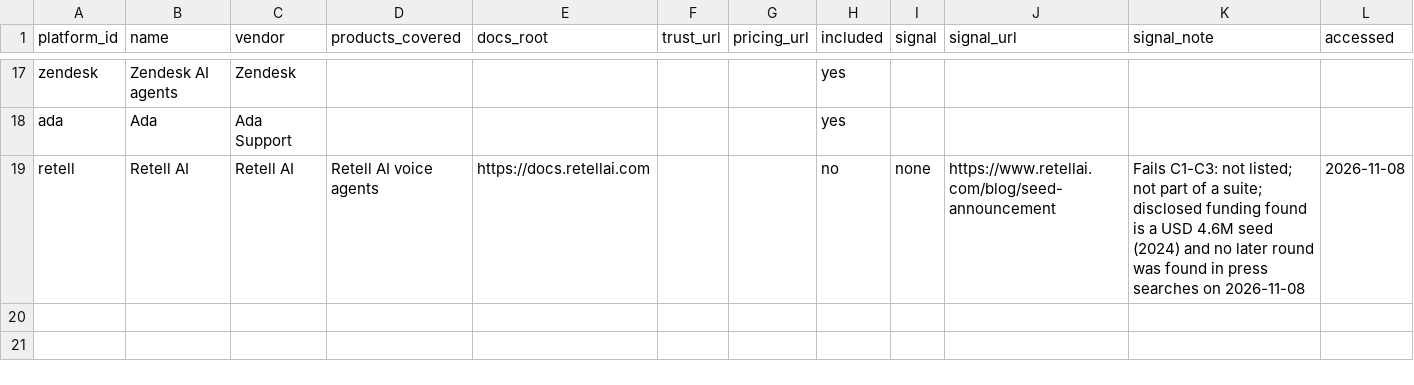
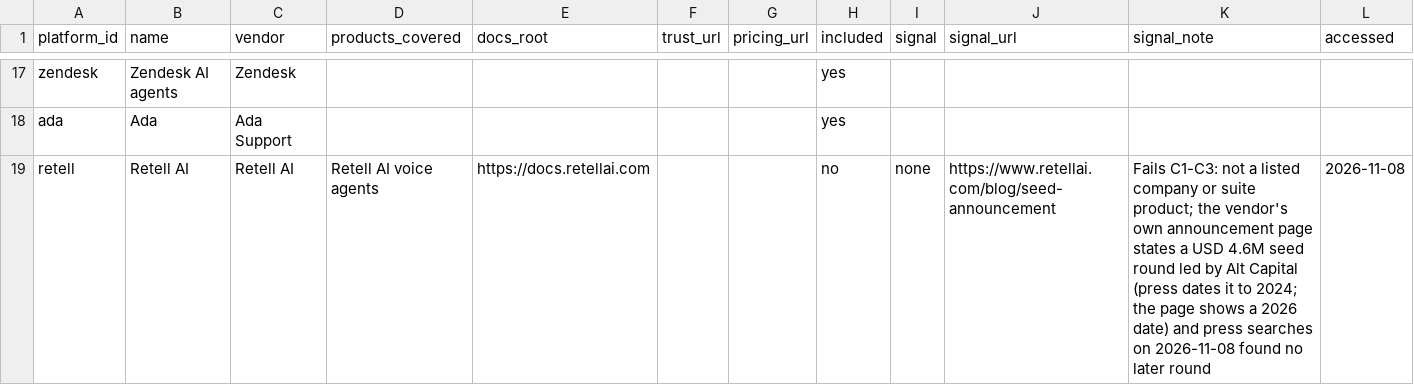
Before and after one commit to LucaDeAng/agent-platform-benchmark, a CSV file: data/platforms.csv, drawn as a sheet; only a part is shown, gaps mark what is left out.

```diff
--- a/data/platforms.csv
+++ b/data/platforms.csv
@@ -18,2 +18,2 @@ zendesk,Zendesk AI agents,Zendesk,,,,,yes,,,,
 ada,Ada,Ada Support,,,,,yes,,,,
-retell,Retell AI,Retell AI,Retell AI voice agents,https://docs.retellai.com,,,no,none,https://www.retellai.com/blog/seed-announcement,Fails C1-C3: not listed; not part of a suite; disclosed funding found is a USD 4.6M seed (2024) and no later round was found in press searches on 2026-11-08,2026-11-08
+retell,Retell AI,Retell AI,Retell AI voice agents,https://docs.retellai.com,,,no,none,https://www.retellai.com/blog/seed-announcement,Fails C1-C3: not a listed company or suite product; the vendor's own announcement page states a USD 4.6M seed round led by Alt Capital (press dates it to 2024; the page shows a 2026 date) and press searches on 2026-11-08 found no later round,2026-11-08
```
Also changed, not shown: 41 other files.
